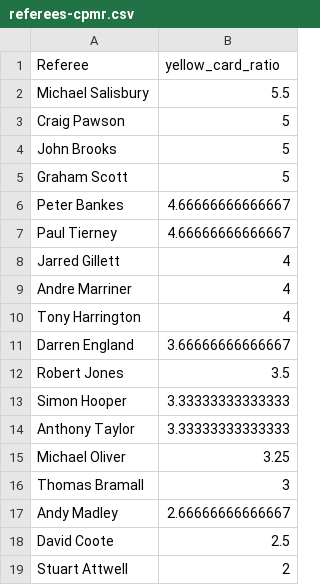
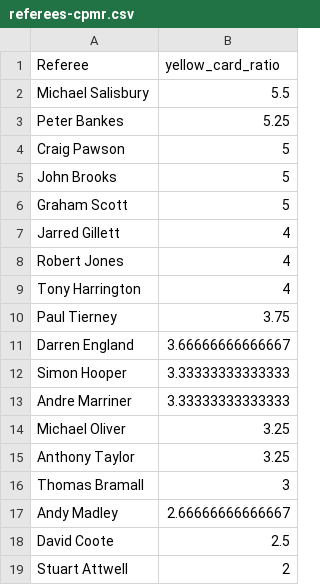
Before and after one commit to charles-adedotun/krysp-scraper, a CSV file: epl/cleaned-data/referees-cpmr.csv, drawn as a sheet.

```diff
--- a/epl/cleaned-data/referees-cpmr.csv
+++ b/epl/cleaned-data/referees-cpmr.csv
@@ -2,2 +2,3 @@
 "Michael Salisbury",5.5
+"Peter Bankes",5.25
 "Craig Pawson",5
@@ -5,12 +6,11 @@
 "Graham Scott",5
-"Peter Bankes",4.66666666666667
-"Paul Tierney",4.66666666666667
 "Jarred Gillett",4
-"Andre Marriner",4
+"Robert Jones",4
 "Tony Harrington",4
+"Paul Tierney",3.75
 "Darren England",3.66666666666667
-"Robert Jones",3.5
 "Simon Hooper",3.33333333333333
-"Anthony Taylor",3.33333333333333
+"Andre Marriner",3.33333333333333
 "Michael Oliver",3.25
+"Anthony Taylor",3.25
 "Thomas Bramall",3
```
Also changed, not shown: epl/cleaned-data/teams-cpmr.csv, 2 other files.
